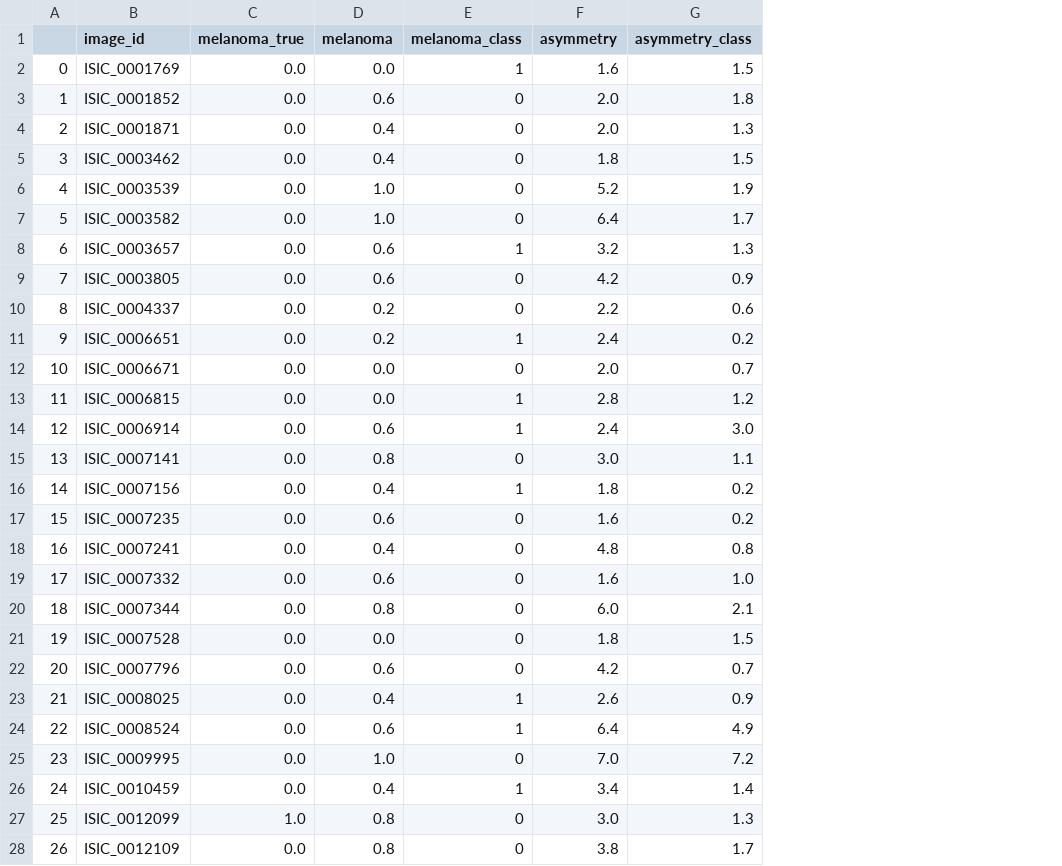
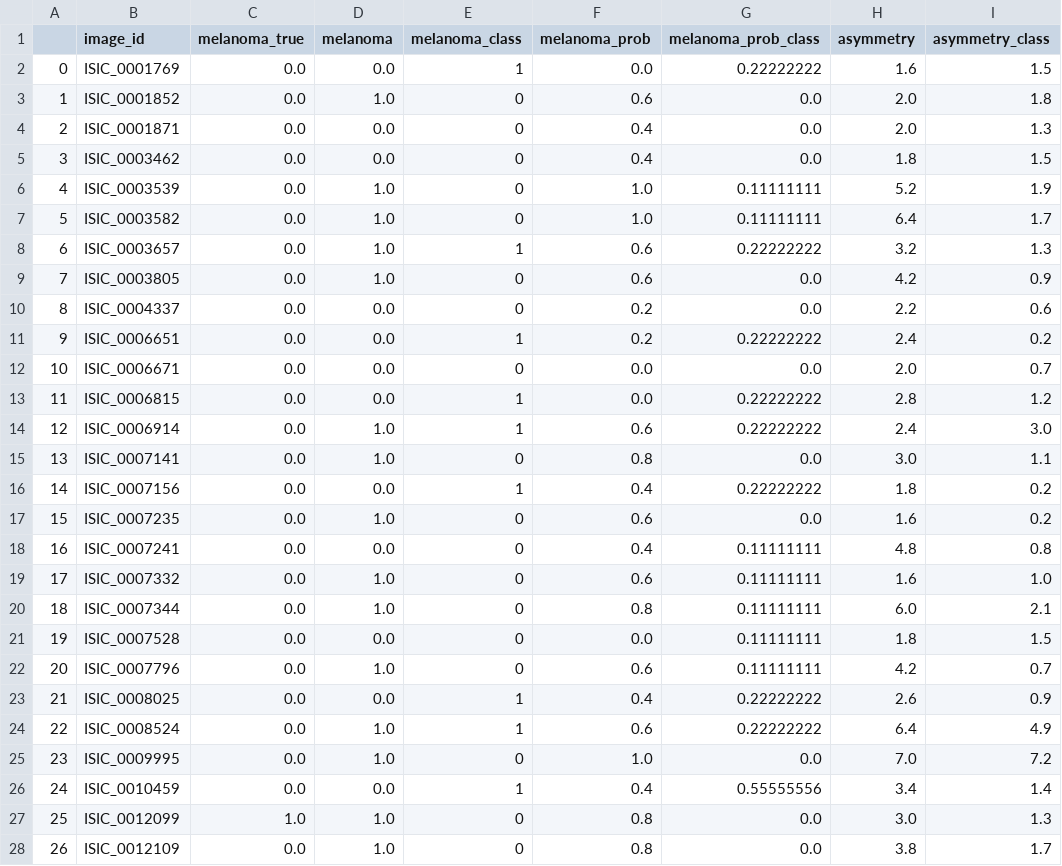
Before and after one commit to viggo-gascou/fyp2022p02GroupB2, a CSV file: handin/mean_classification.csv, drawn as a sheet; only a part is shown; the diff covers the shown part only; the diff names each change by its address in the sheet, - before the commit and + after, or states it on an @@ line.

```diff
--- a/handin/mean_classification.csv
+++ b/handin/mean_classification.csv
+column F (melanoma_prob), rows 2-28: 0.0 | 0.6 | 0.4 | 0.4 | 1.0 | 1.0 | 0.6 | 0.6 | 0.2 | 0.2 | 0.0 | 0.0 | 0.6 | 0.8 | 0.4 | 0.6 | 0.4 | 0.6 | 0.8 | 0.0 | 0.6 | 0.4 | 0.6 | 1.0 | 0.4 | 0.8 | 0.8
+column G (melanoma_prob_class), rows 2-28: 0.22222222 | 0.0 | 0.0 | 0.0 | 0.11111111 | 0.11111111 | 0.22222222 | 0.0 | 0.0 | 0.22222222 | 0.0 | 0.22222222 | 0.22222222 | 0.0 | 0.22222222 | 0.0 | 0.11111111 | 0.11111111 | 0.11111111 | 0.11111111 | 0.11111111 | 0.22222222 | 0.22222222 | 0.0 | 0.55555556 | 0.0 | 0.0
-D3 (melanoma): 0.6
+D3 (melanoma): 1.0
-D4:D5 (melanoma): 0.4
+D4:D5 (melanoma): 0.0
-D8:D9 (melanoma): 0.6
+D8:D9 (melanoma): 1.0
-D10:D11 (melanoma): 0.2
+D10:D11 (melanoma): 0.0
-D14 (melanoma): 0.6
+D14 (melanoma): 1.0
-D15 (melanoma): 0.8
+D15 (melanoma): 1.0
-D16 (melanoma): 0.4
+D16 (melanoma): 0.0
-D17 (melanoma): 0.6
+D17 (melanoma): 1.0
-D18 (melanoma): 0.4
+D18 (melanoma): 0.0
-D19 (melanoma): 0.6
+D19 (melanoma): 1.0
-D20 (melanoma): 0.8
+D20 (melanoma): 1.0
-D22 (melanoma): 0.6
+D22 (melanoma): 1.0
-D23 (melanoma): 0.4
+D23 (melanoma): 0.0
-D24 (melanoma): 0.6
+D24 (melanoma): 1.0
-D26 (melanoma): 0.4
+D26 (melanoma): 0.0
-D27:D28 (melanoma): 0.8
+D27:D28 (melanoma): 1.0
```
Also changed, not shown: 14 edited cells elsewhere in this file, 8 other files.
